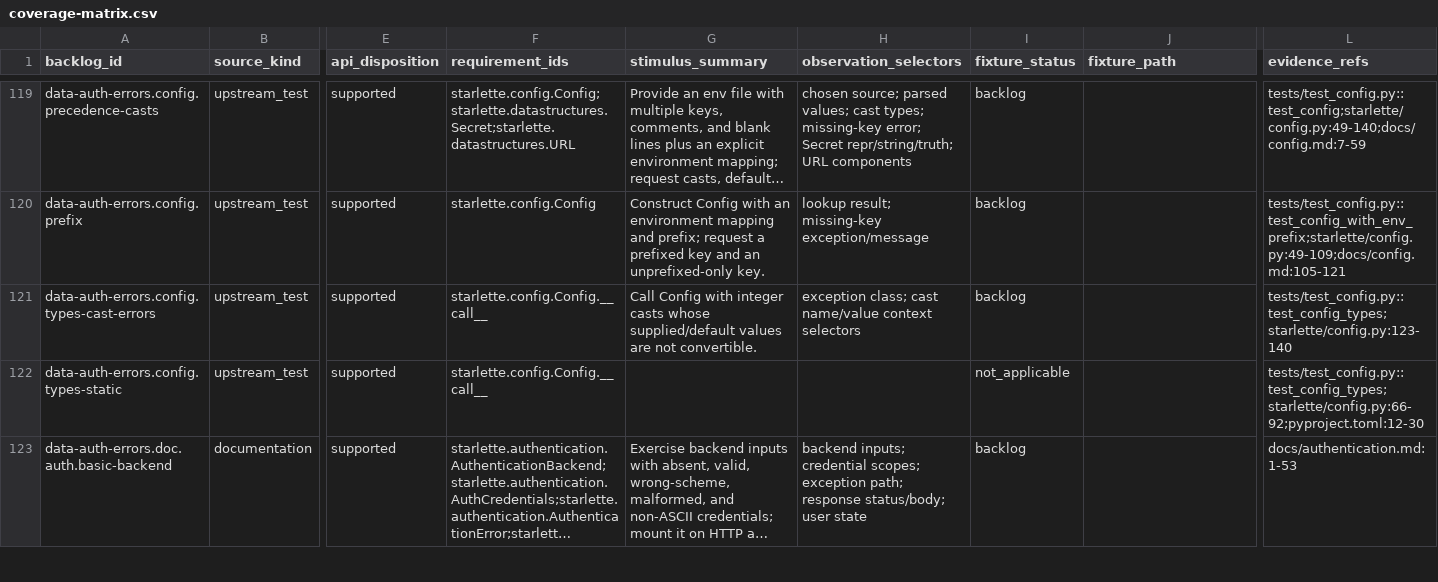
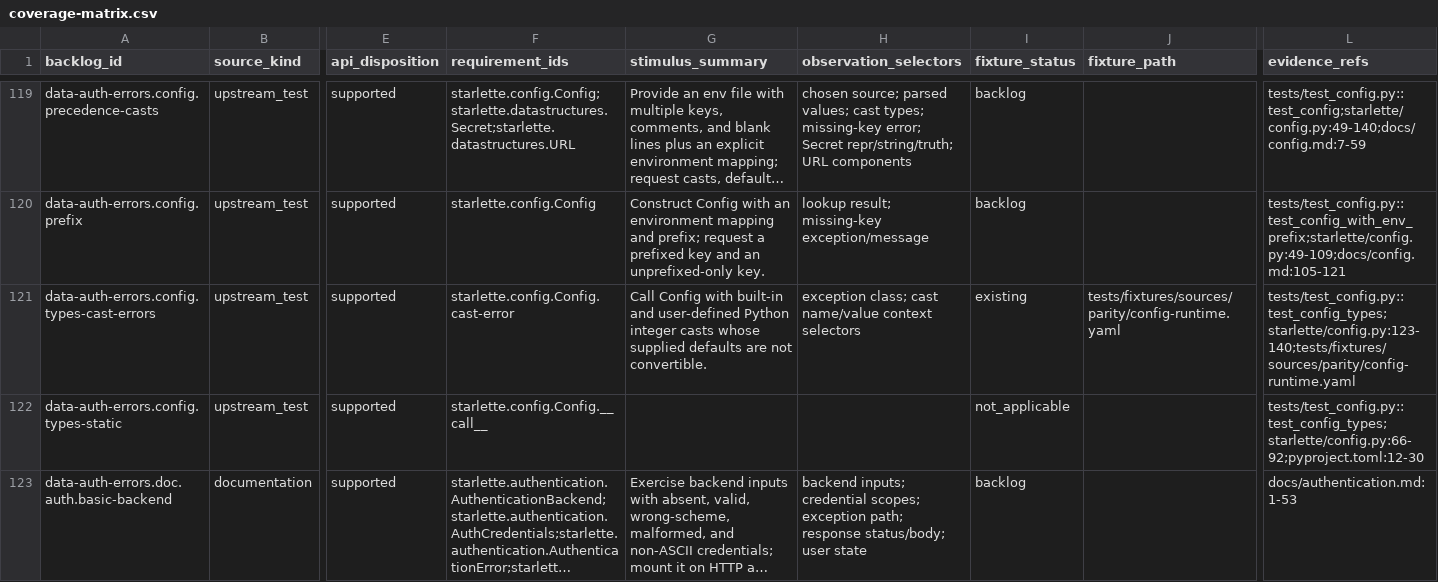
Before and after one commit to appunni-m/starlette-rs, a CSV file: docs/atlas/coverage-matrix.csv, drawn as a sheet; only a part is shown, gaps mark what is left out; long unchanged cells end in …; the diff names each change by its address in the sheet, - before the commit and + after, or states it on an @@ line.

```diff
--- a/docs/atlas/coverage-matrix.csv
+++ b/docs/atlas/coverage-matrix.csv
-F121 (requirement_ids): starlette.config.Config.__call__
+F121 (requirement_ids): starlette.config.Config.cast-error
-G121 (stimulus_summary): …Config with integer casts whose supplied/default values are not…
+G121 (stimulus_summary): …Config with built-in and user-defined Python integer casts whose supplied defaults are not…
-I121 (fixture_status): backlog
+I121 (fixture_status): existing
-J121 (fixture_path): (empty)
+J121 (fixture_path): tests/fixtures/sources/parity/config-runtime.yaml
-L121 (evidence_refs): tests/test_config.py::test_config_types;starlette/config.py:123-140
+L121 (evidence_refs): tests/test_config.py::test_config_types;starlette/config.py:123-140;tests/fixtures/sources/parity/config-runtime.yaml
```
Also changed, not shown: docs/atlas/fixture-backlog.csv, docs/atlas/reviews/data-auth-errors-fixtures.csv, 4 other files.
